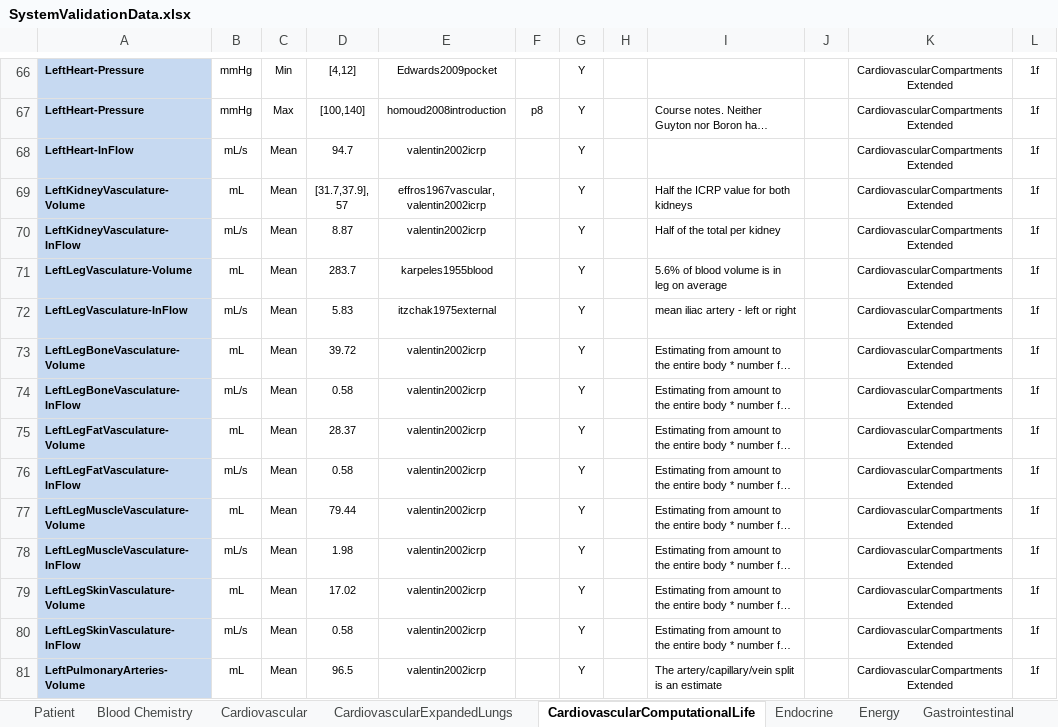
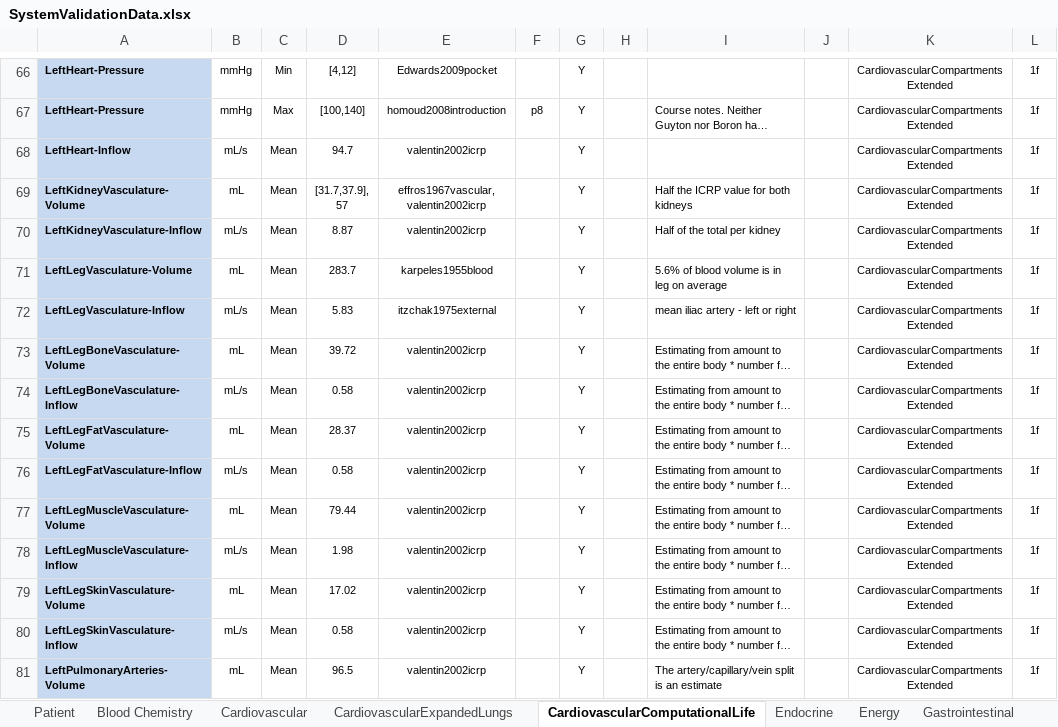
Before and after one commit to easeaico/pulse-go, an Excel workbook: data/human/adult/validation/SystemValidationData.xlsx, sheet CardiovascularComputationalLife, drawn as a sheet; only a part is shown, gaps mark what is left out; long unchanged cells end in …; values as stored, in another font and other column widths than the file's, no borders; the diff covers the shown part only; the diff names each change by its address in the sheet, - before the commit and + after, or states it on an @@ line.

Commit message:
Update inflow naming convention

```diff
--- a/data/human/adult/validation/SystemValidationData.xlsx (sheet CardiovascularComputationalLife)
+++ b/data/human/adult/validation/SystemValidationData.xlsx (sheet CardiovascularComputationalLife)
-A68: LeftHeart-InFlow
+A68: LeftHeart-Inflow
-A70: LeftKidneyVasculature-InFlow
+A70: LeftKidneyVasculature-Inflow
-A72: LeftLegVasculature-InFlow
+A72: LeftLegVasculature-Inflow
-A74: LeftLegBoneVasculature-InFlow
+A74: LeftLegBoneVasculature-Inflow
-A76: LeftLegFatVasculature-InFlow
+A76: LeftLegFatVasculature-Inflow
-A78: LeftLegMuscleVasculature-InFlow
+A78: LeftLegMuscleVasculature-Inflow
-A80: LeftLegSkinVasculature-InFlow
+A80: LeftLegSkinVasculature-Inflow
```
Also changed, not shown: 47 edited cells elsewhere in this sheet, sheet Cardiovascular, sheet Renal.
